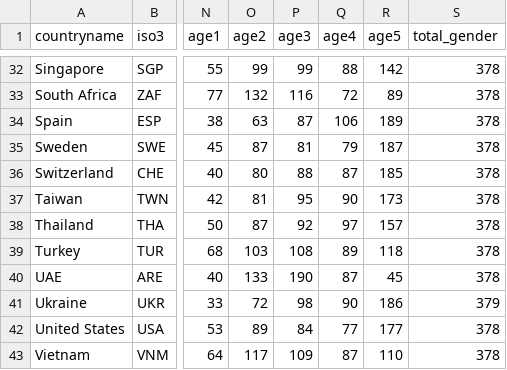
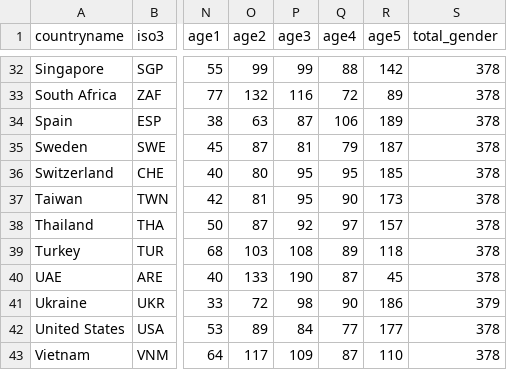
Before and after one commit to Charlotte-exp/TPP_game, a CSV file: _static/global/quota_by_country.csv, drawn as a sheet; only a part is shown, gaps mark what is left out; the diff names each change by its address in the sheet, - before the commit and + after, or states it on an @@ line.

Commit message:
loosen age3 age4 Switzerland

```diff
--- a/_static/global/quota_by_country.csv
+++ b/_static/global/quota_by_country.csv
-P36 (age3): 88
+P36 (age3): 95
-Q36 (age4): 87
+Q36 (age4): 95
```
